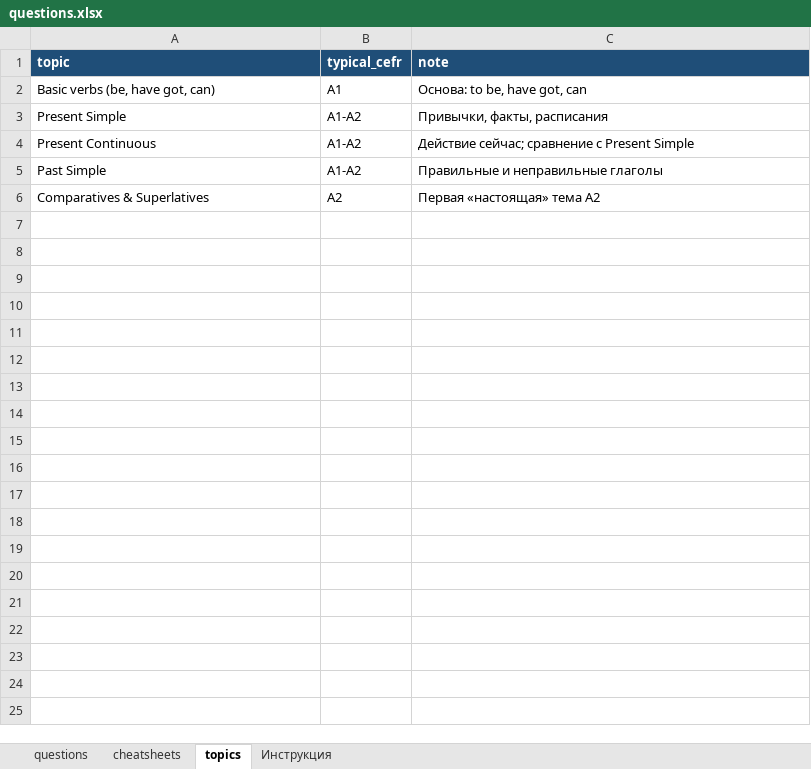
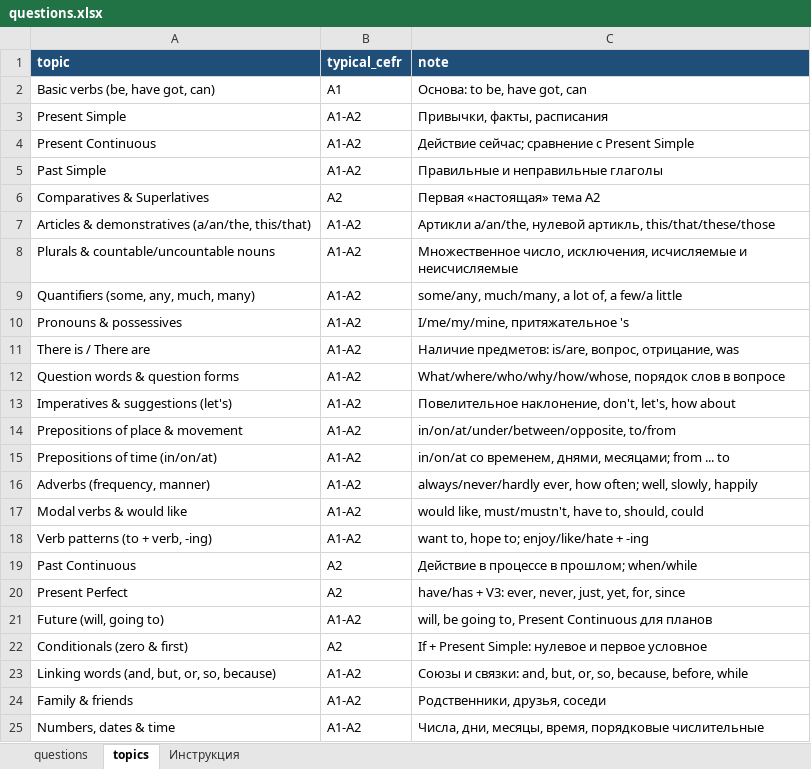
Before and after one commit to karaoglanyanalbert7a-glitch/Austeria-Bot, an Excel workbook: questions.xlsx, sheet topics, drawn as a sheet; only a part is shown; values as stored, in another font and other column widths than the file's, no borders; the diff covers the shown part only; the diff names each change by its address in the sheet, - before the commit and + after, or states it on an @@ line.

Commit message:
Add files via upload
4 версия 1300 вопросов

```diff
--- a/questions.xlsx (sheet topics)
+++ b/questions.xlsx (sheet topics)
-sheet tab: cheatsheets
+row 7: Articles & demonstratives (a/an/the, this/that) | A1-A2 | Артикли a/an/the, нулевой артикль, this/that/these/those
+row 8: Plurals & countable/uncountable nouns | A1-A2 | Множественное число, исключения, исчисляемые и неисчисляемые
+row 9: Quantifiers (some, any, much, many) | A1-A2 | some/any, much/many, a lot of, a few/a little
+row 10: Pronouns & possessives | A1-A2 | I/me/my/mine, притяжательное 's
+row 11: There is / There are | A1-A2 | Наличие предметов: is/are, вопрос, отрицание, was
+row 12: Question words & question forms | A1-A2 | What/where/who/why/how/whose, порядок слов в вопросе
+row 13: Imperatives & suggestions (let's) | A1-A2 | Повелительное наклонение, don't, let's, how about
+row 14: Prepositions of place & movement | A1-A2 | in/on/at/under/between/opposite, to/from
+row 15: Prepositions of time (in/on/at) | A1-A2 | in/on/at со временем, днями, месяцами; from ... to
+row 16: Adverbs (frequency, manner) | A1-A2 | always/never/hardly ever, how often; well, slowly, happily
+row 17: Modal verbs & would like | A1-A2 | would like, must/mustn't, have to, should, could
+row 18: Verb patterns (to + verb, -ing) | A1-A2 | want to, hope to; enjoy/like/hate + -ing
+row 19: Past Continuous | A2 | Действие в процессе в прошлом; when/while
+row 20: Present Perfect | A2 | have/has + V3: ever, never, just, yet, for, since
+row 21: Future (will, going to) | A1-A2 | will, be going to, Present Continuous для планов
+row 22: Conditionals (zero & first) | A2 | If + Present Simple: нулевое и первое условное
+row 23: Linking words (and, but, or, so, because) | A1-A2 | Союзы и связки: and, but, or, so, because, before, while
+row 24: Family & friends | A1-A2 | Родственники, друзья, соседи
+row 25: Numbers, dates & time | A1-A2 | Числа, дни, месяцы, время, порядковые числительные
```
Also changed, not shown: 40 added rows elsewhere in this sheet, sheet questions, sheet Инструкция.
